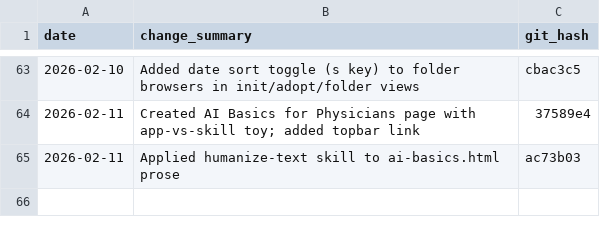
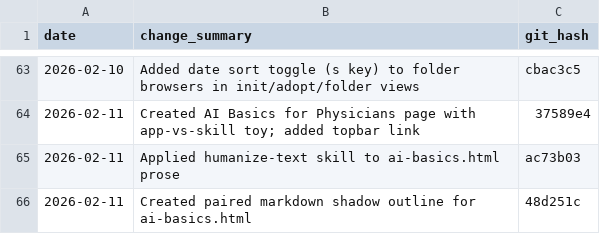
Before and after one commit to drpedapati/irl-template, a CSV file: plans/main-plan-log.csv, drawn as a sheet; only a part is shown, gaps mark what is left out; the diff names each change by its address in the sheet, - before the commit and + after, or states it on an @@ line.

```diff
--- a/plans/main-plan-log.csv
+++ b/plans/main-plan-log.csv
+row 66: 2026-02-11 | Created paired markdown shadow outline for ai-basics.html | 48d251c
```
Also changed, not shown: 1 other file.
